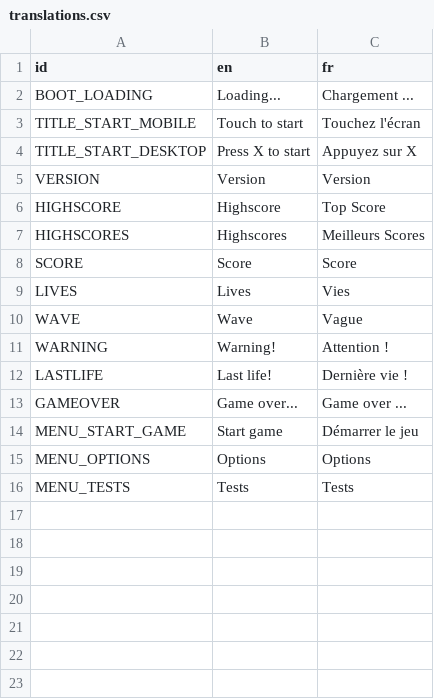
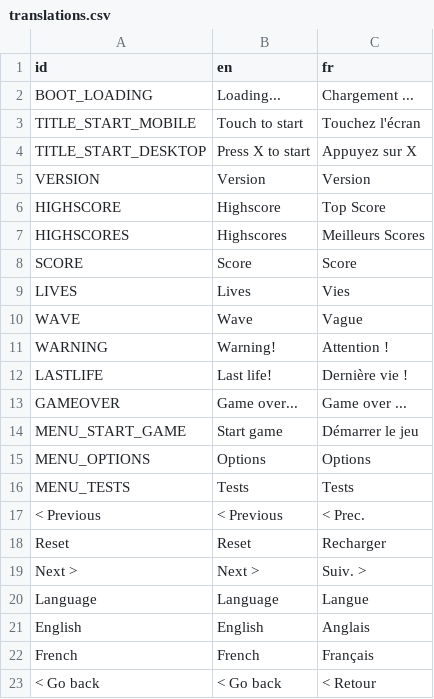
Before and after one commit to Srynetix/sc-space-shooter, a CSV file: locales/translations.csv, drawn as a sheet; the diff names each change by its address in the sheet, - before the commit and + after, or states it on an @@ line.

```diff
--- a/locales/translations.csv
+++ b/locales/translations.csv
+row 17: < Previous | < Previous | < Prec.
+row 18: Reset | Reset | Recharger
+row 19: Next > | Next > | Suiv. >
+row 20: Language | Language | Langue
+row 21: English | English | Anglais
+row 22: French | French | Français
+row 23: < Go back | < Go back | < Retour
```
Also changed, not shown: 18 other files.
